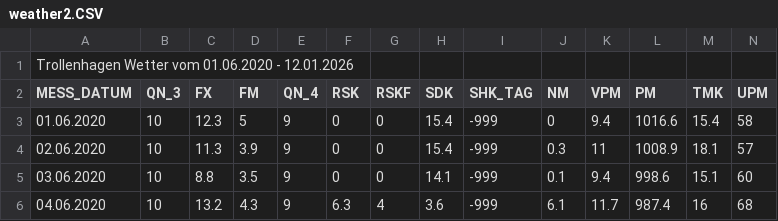
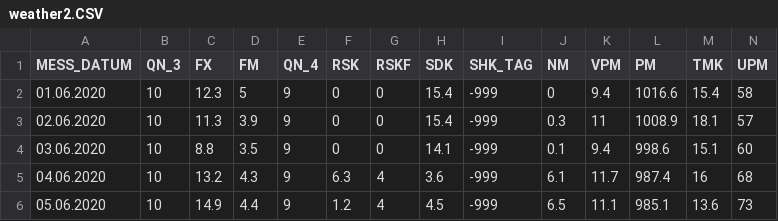
Before and after one commit to zalf-rpm/RapSmartN, a CSV file: data/weather2.CSV, drawn as a sheet; only a part is shown; the shorter side is filled out with more unchanged rows; rows hold the shown columns only; the diff names each change by its address in the sheet, - before the commit and + after, or states it on an @@ line.

```diff
--- a/data/weather2.CSV
+++ b/data/weather2.CSV
-row 1: Trollenhagen Wetter vom 01.06.2020 - 12.01.2026
```
Also changed, not shown: data/Meta.csv, 1 other file.
